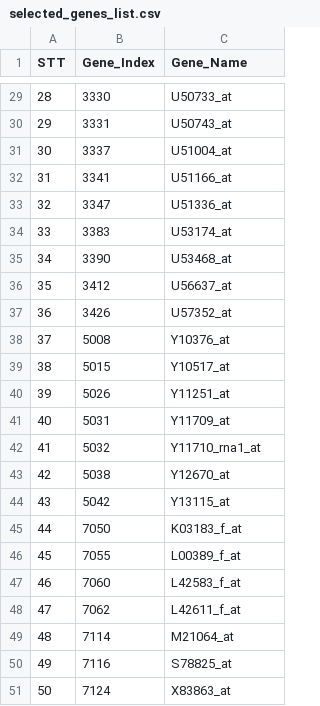
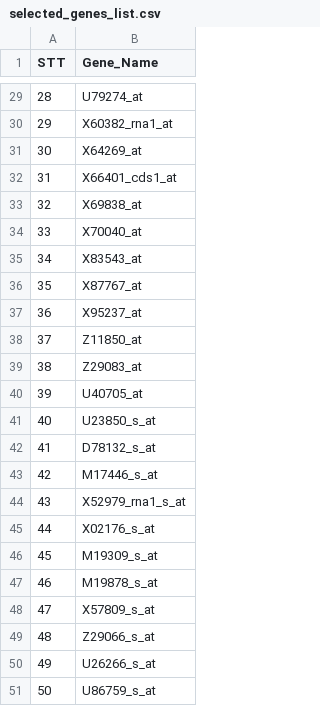
Before and after one commit to BachVy/GENE, a CSV file: results/Golub/selected_genes_list.csv, drawn as a sheet; only a part is shown, gaps mark what is left out; removed rows and columns are numbered as before the commit, all else as after; the diff covers the shown part only; the diff names each change by its address in the sheet, - before the commit and + after, or states it on an @@ line.

```diff
--- a/results/Golub/selected_genes_list.csv
+++ b/results/Golub/selected_genes_list.csv
-column B (Gene_Index), rows 29-51: 3330 | 3331 | 3337 | 3341 | 3347 | 3383 | 3390 | 3412 | 3426 | 5008 | 5015 | 5026 | 5031 | 5032 | 5038 | 5042 | 7050 | 7055 | 7060 | 7062 | 7114 | 7116 | 7124
-B29 (Gene_Name): U50733_at
+B29 (Gene_Name): U79274_at
-B30 (Gene_Name): U50743_at
+B30 (Gene_Name): X60382_rna1_at
-B31 (Gene_Name): U51004_at
+B31 (Gene_Name): X64269_at
-B32 (Gene_Name): U51166_at
+B32 (Gene_Name): X66401_cds1_at
-B33 (Gene_Name): U51336_at
+B33 (Gene_Name): X69838_at
-B34 (Gene_Name): U53174_at
+B34 (Gene_Name): X70040_at
-B35 (Gene_Name): U53468_at
+B35 (Gene_Name): X83543_at
-B36 (Gene_Name): U56637_at
+B36 (Gene_Name): X87767_at
-B37 (Gene_Name): U57352_at
+B37 (Gene_Name): X95237_at
-B38 (Gene_Name): Y10376_at
+B38 (Gene_Name): Z11850_at
-B39 (Gene_Name): Y10517_at
+B39 (Gene_Name): Z29083_at
-B40 (Gene_Name): Y11251_at
+B40 (Gene_Name): U40705_at
-B41 (Gene_Name): Y11709_at
+B41 (Gene_Name): U23850_s_at
-B42 (Gene_Name): Y11710_rna1_at
+B42 (Gene_Name): D78132_s_at
-B43 (Gene_Name): Y12670_at
+B43 (Gene_Name): M17446_s_at
-B44 (Gene_Name): Y13115_at
+B44 (Gene_Name): X52979_rna1_s_at
-B45 (Gene_Name): K03183_f_at
+B45 (Gene_Name): X02176_s_at
-B46 (Gene_Name): L00389_f_at
+B46 (Gene_Name): M19309_s_at
-B47 (Gene_Name): L42583_f_at
+B47 (Gene_Name): M19878_s_at
-B48 (Gene_Name): L42611_f_at
+B48 (Gene_Name): X57809_s_at
-B49 (Gene_Name): M21064_at
+B49 (Gene_Name): Z29066_s_at
-B50 (Gene_Name): S78825_at
+B50 (Gene_Name): U26266_s_at
-B51 (Gene_Name): X83863_at
+B51 (Gene_Name): U86759_s_at
```
Also changed, not shown: 27 edited cells elsewhere in this file, results/Golub/detailed_predictions.csv, results/Golub/detailed_predictions_pa5.csv, 30 other files.
